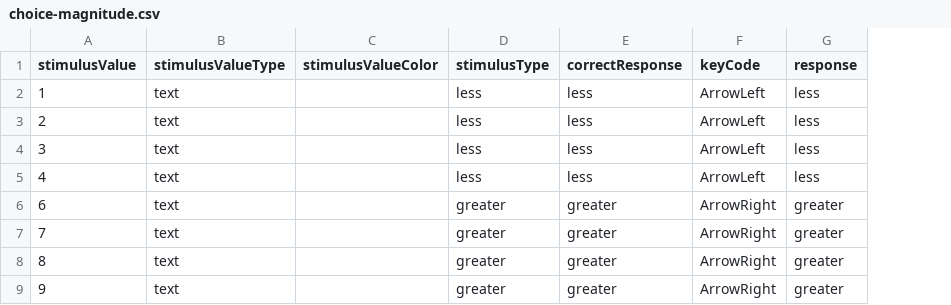
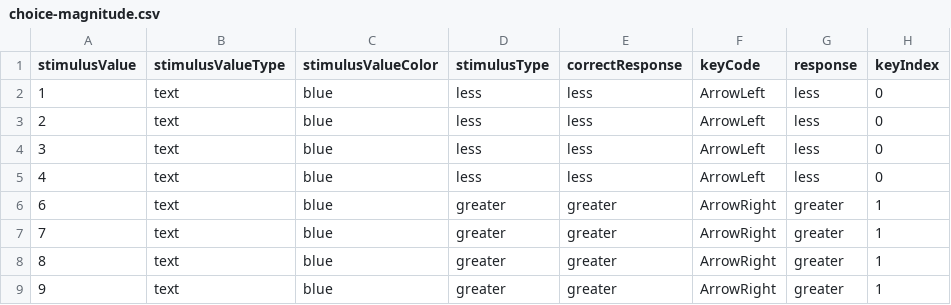
Before and after one commit to tatool/tatool-web, a CSV file: app/projects/public/tatool-stimuli/stimuli/choice-magnitude.csv, drawn as a sheet; the diff names each change by its address in the sheet, - before the commit and + after, or states it on an @@ line.

```diff
--- a/app/projects/public/tatool-stimuli/stimuli/choice-magnitude.csv
+++ b/app/projects/public/tatool-stimuli/stimuli/choice-magnitude.csv
+column H (keyIndex), rows 2-9: 0 | 0 | 0 | 0 | 1 | 1 | 1 | 1
-C2:C9 (stimulusValueColor): (empty)
+C2:C9 (stimulusValueColor): blue
```
Also changed, not shown: app/projects/public/tatool-stimuli/stimuli/choice-flanker-arrows.csv, app/projects/public/tatool-stimuli/stimuli/choice-parity.csv, 18 other files.
